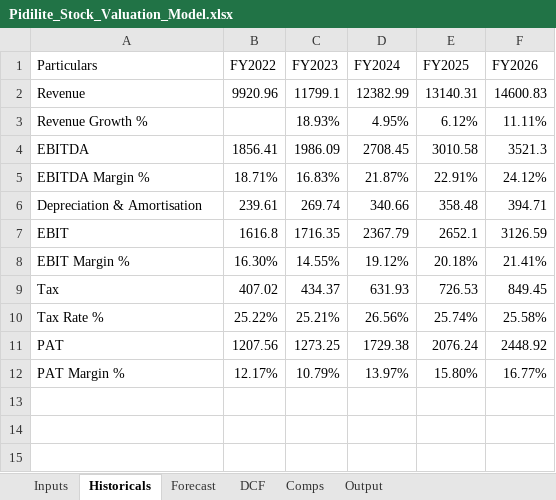
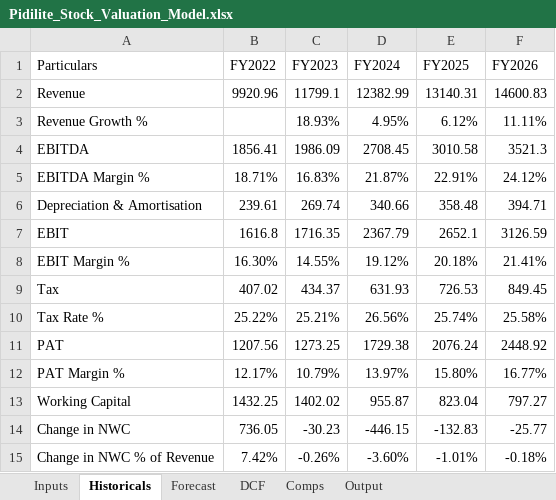
Before and after one commit to piyushkrg/stock-valuation-model, an Excel workbook: Pidilite_Stock_Valuation_Model.xlsx, sheet Historicals, drawn as a sheet; values as stored, in another font and other column widths than the file's, no borders; the diff names each change by its address in the sheet, - before the commit and + after, or states it on an @@ line.

Commit message:
Build historical analysis and WACC assumptions
Updated the valuation model with historical financial analysis and WACC assumptions, including revenue growth, EBITDA, EBIT, tax rate, capex, change in NWC, cost of equity, cost of debt, capital structure weights and terminal growth.

```diff
--- a/Pidilite_Stock_Valuation_Model.xlsx (sheet Historicals)
+++ b/Pidilite_Stock_Valuation_Model.xlsx (sheet Historicals)
+row 13: Working Capital | 1432.25 | 1402.02 | 955.87 | 823.04 | 797.27
+row 14: Change in NWC | 736.05 | -30.23 | -446.15 | -132.83 | -25.77
+row 15: Change in NWC % of Revenue | 7.42% | -0.26% | -3.60% | -1.01% | -0.18%
```
Also changed, not shown: sheet Inputs.
